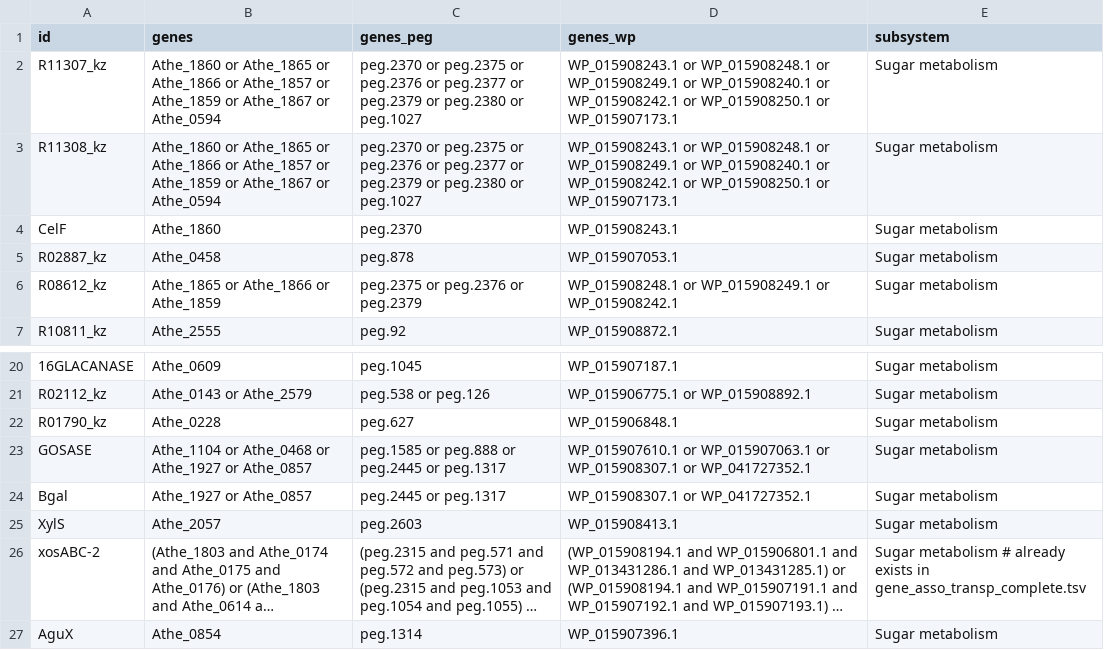
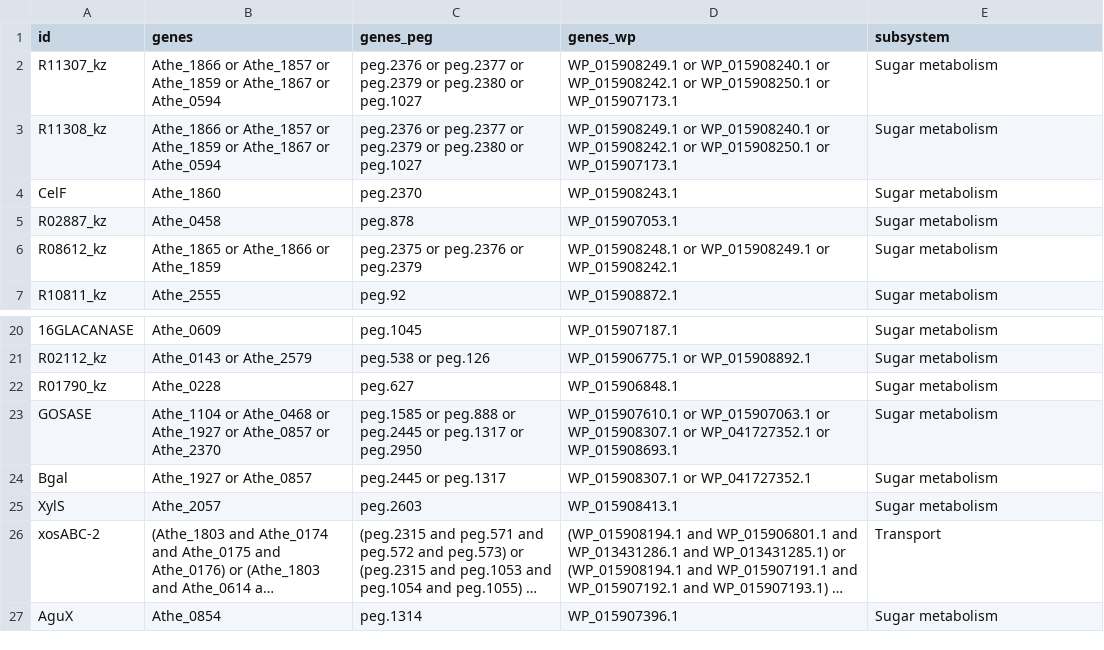
Before and after one commit to zhanglab/GEM-iCbes, a TSV file: New_Cbes_GEM/gene_asso_complexSugar_complete.tsv, drawn as a sheet; only a part is shown, gaps mark what is left out; long unchanged cells end in …; the diff names each change by its address in the sheet, - before the commit and + after, or states it on an @@ line.

Commit message:
small modifications when double check the complex sugar utiliztaion pathways

```diff
--- a/New_Cbes_GEM/gene_asso_complexSugar_complete.tsv
+++ b/New_Cbes_GEM/gene_asso_complexSugar_complete.tsv
-B2:B3 (genes): Athe_1860 or Athe_1865 or Athe_1866 or…
+B2:B3 (genes): Athe_1866 or…
-C2:C3 (genes_peg): peg.2370 or peg.2375 or peg.2376 or…
+C2:C3 (genes_peg): peg.2376 or…
-D2:D3 (genes_wp): WP_015908243.1 or WP_015908248.1 or WP_015908249.1 or…
+D2:D3 (genes_wp): WP_015908249.1 or…
-B23 (genes): …or Athe_0857
+B23 (genes): …or Athe_0857 or Athe_2370
-C23 (genes_peg): …or peg.1317
+C23 (genes_peg): …or peg.1317 or peg.2950
-D23 (genes_wp): …or WP_041727352.1
+D23 (genes_wp): …or WP_041727352.1 or WP_015908693.1
-E26 (subsystem): Sugar metabolism # already exists in gene_asso_transp_complete.tsv
+E26 (subsystem): Transport
```
Also changed, not shown: New_Cbes_GEM/Cbes_associations.tsv, New_Cbes_GEM/gene_asso_addRxns_whenDotest_complete.tsv, 4 other files.
